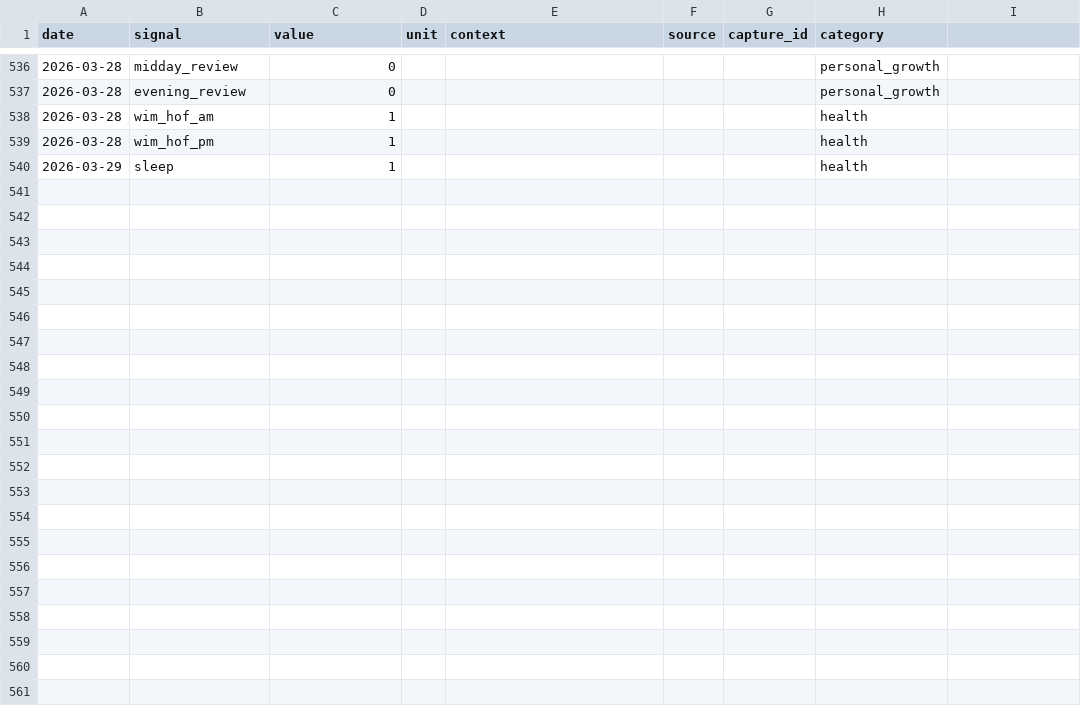
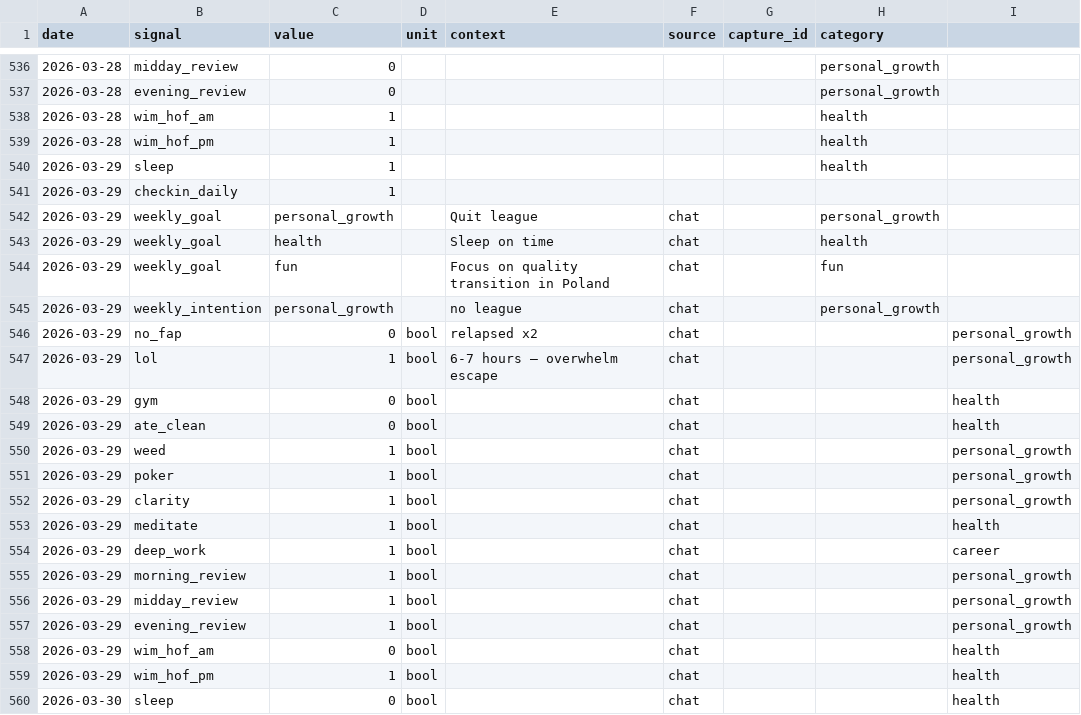
Before and after one commit to aashrayap/progress-tracker, a CSV file: data/daily_signals.csv, drawn as a sheet; only a part is shown, gaps mark what is left out.

```diff
--- a/data/daily_signals.csv
+++ b/data/daily_signals.csv
@@ -540 +540,21 @@ date,signal,value,unit,context,source,capture_id,category
 2026-03-29,sleep,1,,,,,health
+2026-03-29,checkin_daily,1,,,,
+2026-03-29,weekly_goal,personal_growth,,Quit league,chat,,personal_growth
+2026-03-29,weekly_goal,health,,Sleep on time,chat,,health
+2026-03-29,weekly_goal,fun,,Focus on quality transition in Poland,chat,,fun
+2026-03-29,weekly_intention,personal_growth,,no league,chat,,personal_growth
+2026-03-29,no_fap,0,bool,relapsed x2,chat,,,personal_growth
+2026-03-29,lol,1,bool,6-7 hours — overwhelm escape,chat,,,personal_growth
+2026-03-29,gym,0,bool,,chat,,,health
+2026-03-29,ate_clean,0,bool,,chat,,,health
+2026-03-29,weed,1,bool,,chat,,,personal_growth
+2026-03-29,poker,1,bool,,chat,,,personal_growth
+2026-03-29,clarity,1,bool,,chat,,,personal_growth
+2026-03-29,meditate,1,bool,,chat,,,health
+2026-03-29,deep_work,1,bool,,chat,,,career
+2026-03-29,morning_review,1,bool,,chat,,,personal_growth
+2026-03-29,midday_review,1,bool,,chat,,,personal_growth
+2026-03-29,evening_review,1,bool,,chat,,,personal_growth
+2026-03-29,wim_hof_am,0,bool,,chat,,,health
+2026-03-29,wim_hof_pm,1,bool,,chat,,,health
+2026-03-30,sleep,0,bool,,chat,,,health
```
Also changed, not shown: data/reflections.csv, data/todos.csv, 28 other files.
